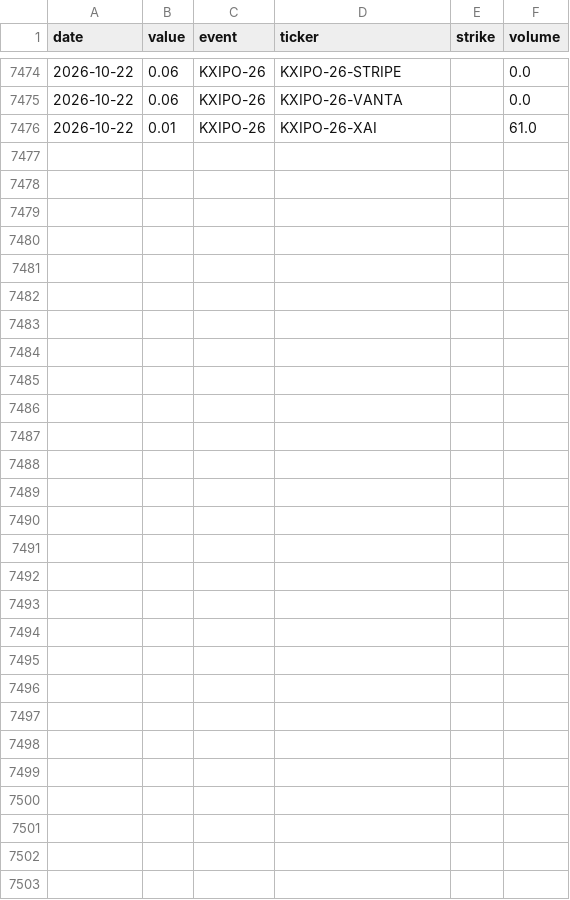
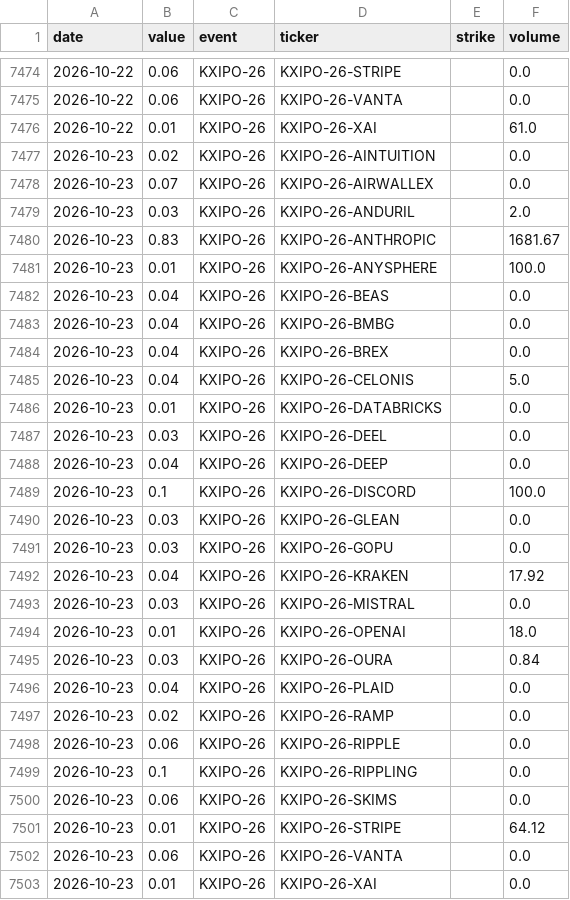
Before and after one commit to fcela/frb-heat-index, a CSV file: data/predmarkets/ipo_pipeline.csv, drawn as a sheet; only a part is shown, gaps mark what is left out.

```diff
--- a/data/predmarkets/ipo_pipeline.csv
+++ b/data/predmarkets/ipo_pipeline.csv
@@ -7476 +7476,28 @@ date,value,event,ticker,strike,volume
 2026-10-22,0.01,KXIPO-26,KXIPO-26-XAI,"",61.0
+2026-10-23,0.02,KXIPO-26,KXIPO-26-AINTUITION,"",0.0
+2026-10-23,0.07,KXIPO-26,KXIPO-26-AIRWALLEX,"",0.0
+2026-10-23,0.03,KXIPO-26,KXIPO-26-ANDURIL,"",2.0
+2026-10-23,0.83,KXIPO-26,KXIPO-26-ANTHROPIC,"",1681.67
+2026-10-23,0.01,KXIPO-26,KXIPO-26-ANYSPHERE,"",100.0
+2026-10-23,0.04,KXIPO-26,KXIPO-26-BEAS,"",0.0
+2026-10-23,0.04,KXIPO-26,KXIPO-26-BMBG,"",0.0
+2026-10-23,0.04,KXIPO-26,KXIPO-26-BREX,"",0.0
+2026-10-23,0.04,KXIPO-26,KXIPO-26-CELONIS,"",5.0
+2026-10-23,0.01,KXIPO-26,KXIPO-26-DATABRICKS,"",0.0
+2026-10-23,0.03,KXIPO-26,KXIPO-26-DEEL,"",0.0
+2026-10-23,0.04,KXIPO-26,KXIPO-26-DEEP,"",0.0
+2026-10-23,0.1,KXIPO-26,KXIPO-26-DISCORD,"",100.0
+2026-10-23,0.03,KXIPO-26,KXIPO-26-GLEAN,"",0.0
+2026-10-23,0.03,KXIPO-26,KXIPO-26-GOPU,"",0.0
+2026-10-23,0.04,KXIPO-26,KXIPO-26-KRAKEN,"",17.92
+2026-10-23,0.03,KXIPO-26,KXIPO-26-MISTRAL,"",0.0
+2026-10-23,0.01,KXIPO-26,KXIPO-26-OPENAI,"",18.0
+2026-10-23,0.03,KXIPO-26,KXIPO-26-OURA,"",0.84
+2026-10-23,0.04,KXIPO-26,KXIPO-26-PLAID,"",0.0
+2026-10-23,0.02,KXIPO-26,KXIPO-26-RAMP,"",0.0
+2026-10-23,0.06,KXIPO-26,KXIPO-26-RIPPLE,"",0.0
+2026-10-23,0.1,KXIPO-26,KXIPO-26-RIPPLING,"",0.0
+2026-10-23,0.06,KXIPO-26,KXIPO-26-SKIMS,"",0.0
+2026-10-23,0.01,KXIPO-26,KXIPO-26-STRIPE,"",64.12
+2026-10-23,0.06,KXIPO-26,KXIPO-26-VANTA,"",0.0
+2026-10-23,0.01,KXIPO-26,KXIPO-26-XAI,"",0.0
```
Also changed, not shown: data/predmarkets/cpi_yoy.csv, data/predmarkets/fomc_decision.csv, 15 other files.
